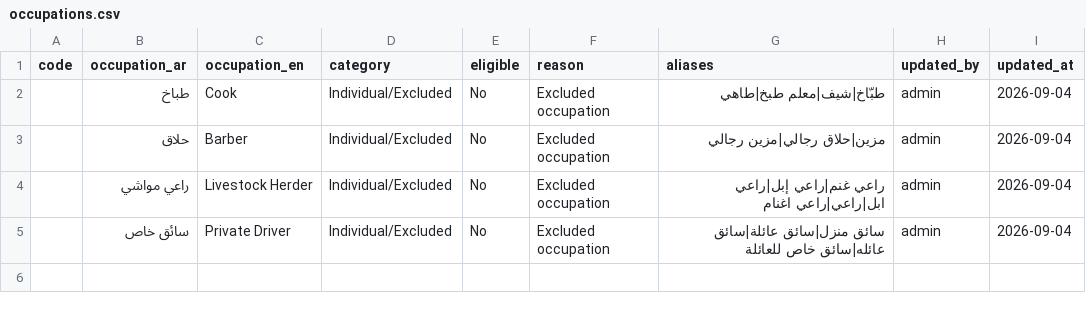
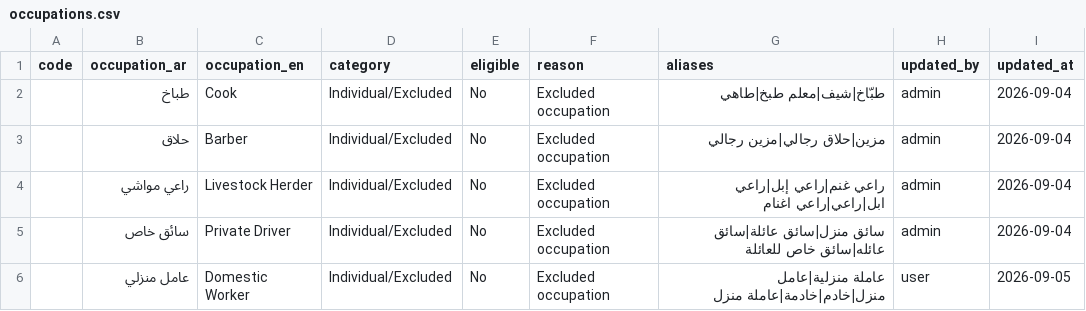
Before and after one commit to mohamedballa1312-sys/Test, a CSV file: config/occupations.csv, drawn as a sheet.

```diff
--- a/config/occupations.csv
+++ b/config/occupations.csv
@@ -5 +5,2 @@ code,occupation_ar,occupation_en,category,eligible,reason,aliases,updated_by,upd
 ,سائق خاص,Private Driver,Individual/Excluded,No,Excluded occupation,سائق منزل|سائق عائلة|سائق عائله|سائق خاص للعائلة,admin,2026-09-04
+,عامل منزلي,Domestic Worker,Individual/Excluded,No,Excluded occupation,عاملة منزلية|عامل منزل|خادم|خادمة|عاملة منزل,user,2026-09-05
```
